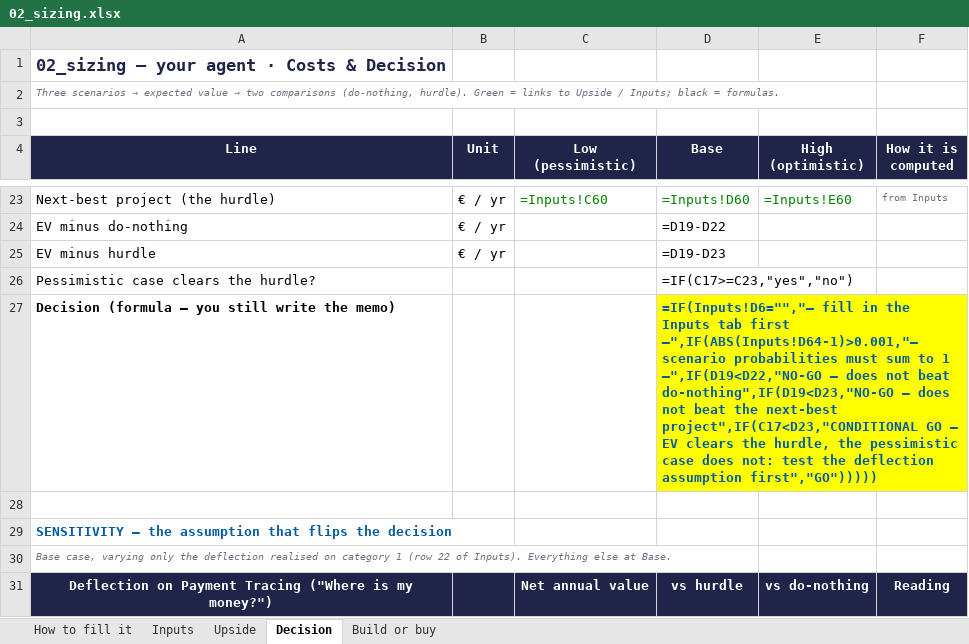
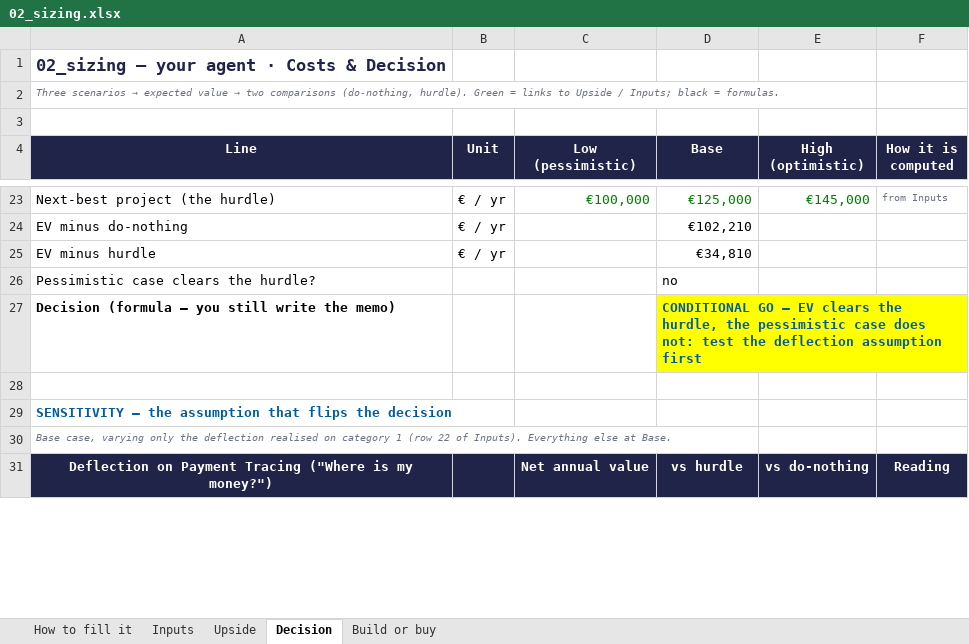
Before and after one commit to BenjaminAHS/project-product-management, an Excel workbook: 02_sizing.xlsx, sheet Decision, drawn as a sheet; only a part is shown, gaps mark what is left out; values as stored, in another font and other column widths than the file's, no borders; formulas without a stored value are shown as written; the diff covers the shown part only; the diff names each change by its address in the sheet, - before the commit and + after, or states it on an @@ line.

```diff
--- a/02_sizing.xlsx (sheet Decision)
+++ b/02_sizing.xlsx (sheet Decision)
-C23 (Low (pessimistic)): =Inputs!C60
+C23 (Low (pessimistic)): €100,000
-D23 (Base): =Inputs!D60
+D23 (Base): €125,000
-E23 (High (optimistic)): =Inputs!E60
+E23 (High (optimistic)): €145,000
-D24 (Base): =D19-D22
+D24 (Base): €102,210
-D25 (Base): =D19-D23
+D25 (Base): €34,810
-D26 (Base): =IF(C17>=C23,"yes","no")
+D26 (Base): no
-D27 (Base): =IF(Inputs!D6="","— fill in the Inputs tab first —",IF(ABS(Inputs!D64-1)>0.001,"— scenario probabilities must sum to 1 —",IF(D19<D22,"NO-GO — does not beat do-nothing",IF(D19<D23,"NO-GO — does not beat the next-best project",IF(C17<D23,"CONDITIONAL GO — EV clears the hurdle, the pessimistic case does not: test the deflection assumption first","GO")))))
+D27 (Base): CONDITIONAL GO — EV clears the hurdle, the pessimistic case does not: test the deflection assumption first
```
Also changed, not shown: 51 edited cells elsewhere in this sheet, sheet Upside, sheet Inputs, sheet Build or buy, 20 other files.
